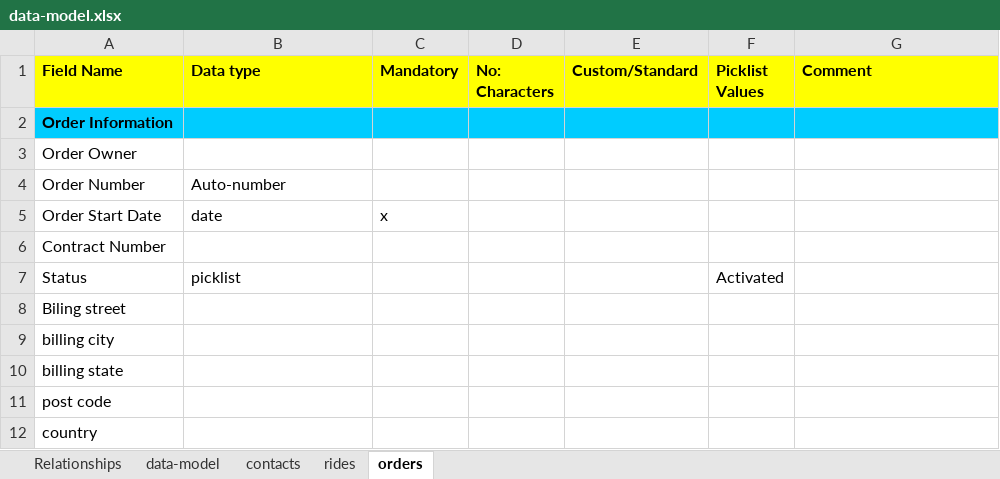
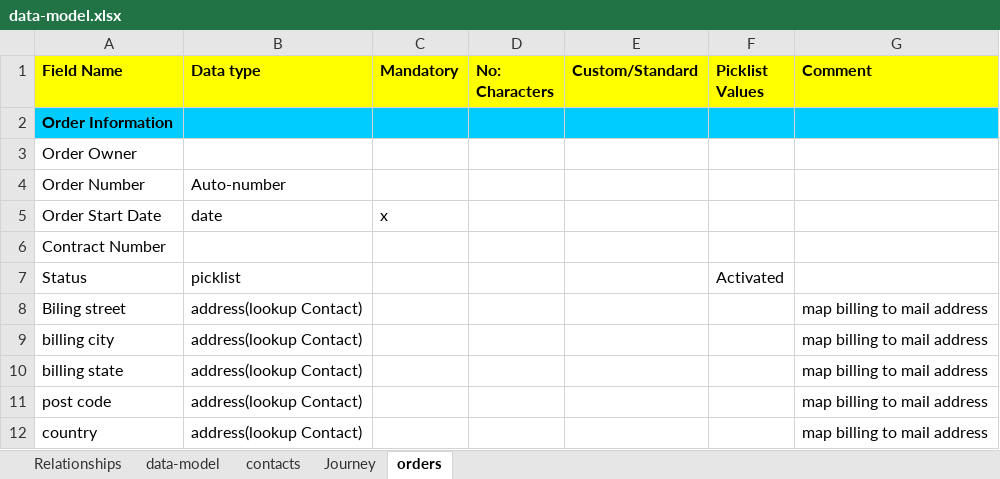
Before and after one commit to salv236/Taxi-App, an Excel workbook: data-model.xlsx, sheet orders, drawn as a sheet; values as stored, in another font and other column widths than the file's, no borders; the diff names each change by its address in the sheet, - before the commit and + after, or states it on an @@ line.

Commit message:
update to orders object

```diff
--- a/data-model.xlsx (sheet orders)
+++ b/data-model.xlsx (sheet orders)
-sheet tab: rides
+sheet tab: Journey
-B8:B12 (Data type): (empty)
+B8:B12 (Data type): address(lookup Contact)
-G8:G12 (Comment): (empty)
+G8:G12 (Comment): map billing to mail address
```
Also changed, not shown: sheet Relationships, sheet Journey.
